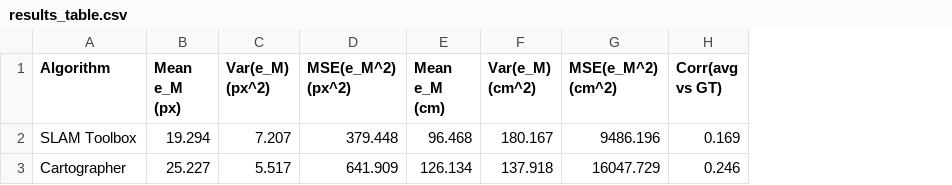
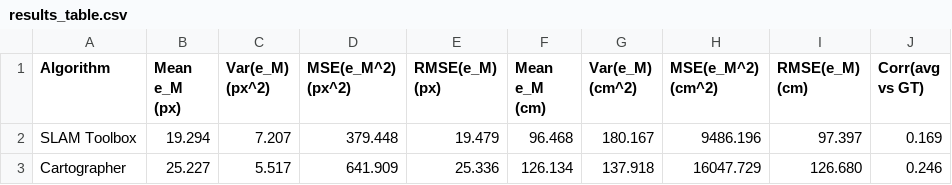
Before and after one commit to StennethSwaby/Capstone, a CSV file: Maps/results_table.csv, drawn as a sheet; the diff names each change by its address in the sheet, - before the commit and + after, or states it on an @@ line.

Commit message:
improved data visualization

```diff
--- a/Maps/results_table.csv
+++ b/Maps/results_table.csv
+column E (RMSE(e_M) (px)), rows 2-3: 19.479 | 25.336
+column I (RMSE(e_M) (cm)), rows 2-3: 97.397 | 126.680
```
Also changed, not shown: 7 other files.
